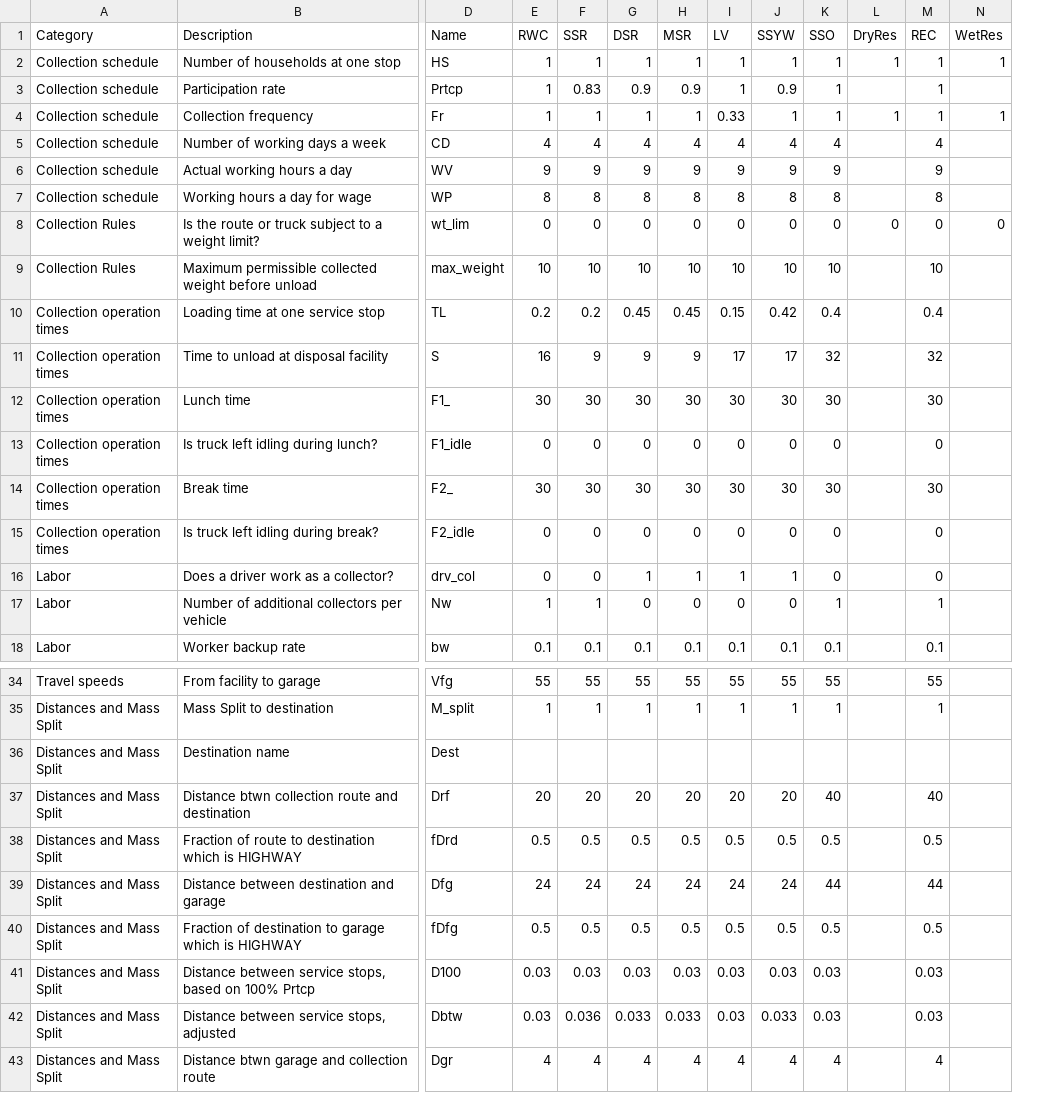
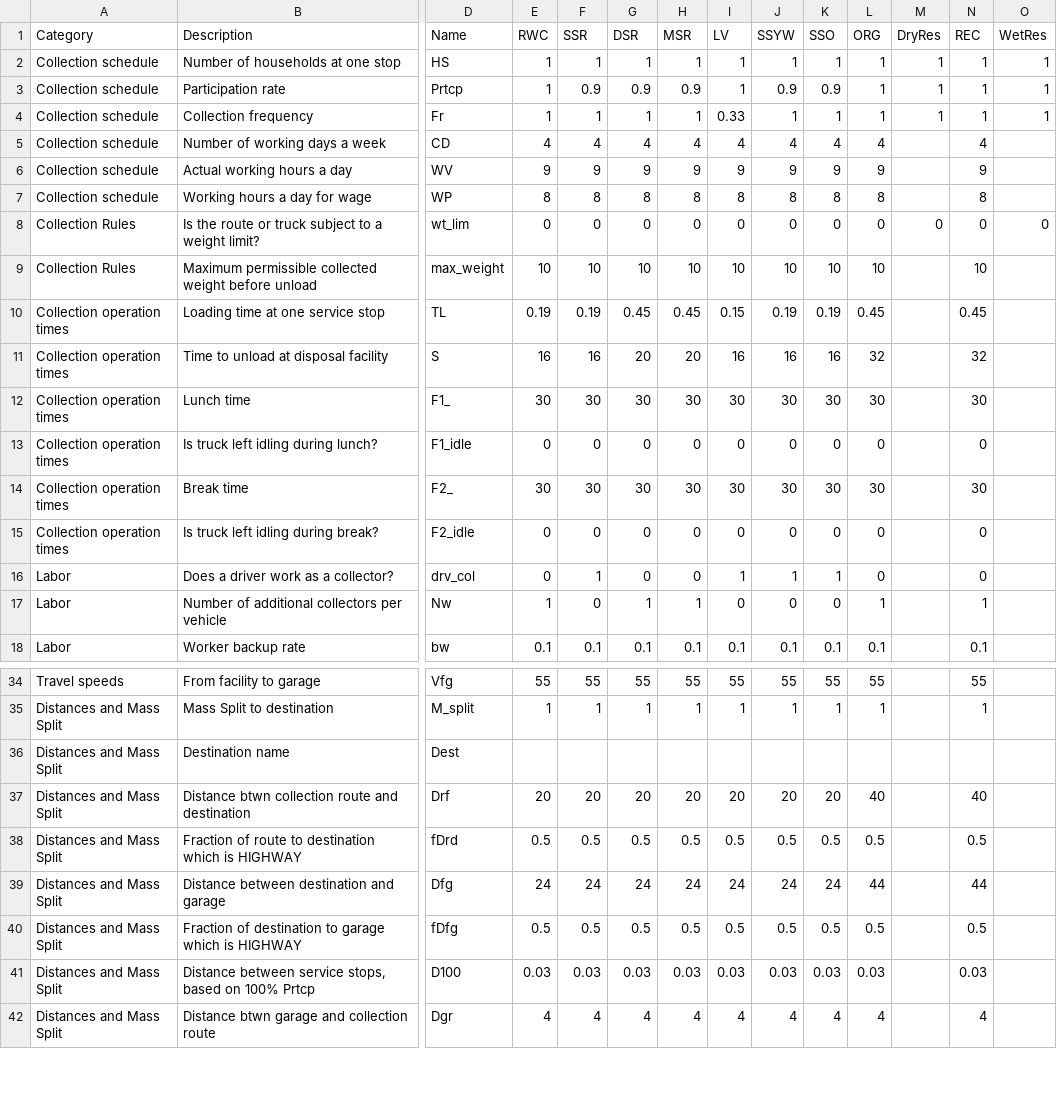
Before and after one commit to SwolfPy-Project/swolfpy-inputdata, a CSV file: swolfpy_inputdata/Data/SF_Col_Input_process.csv, drawn as a sheet; only a part is shown, gaps mark what is left out; removed rows and columns are numbered as before the commit, all else as after; rows hold the shown columns only; the diff covers the shown part only; the diff names each change by its address in the sheet, - before the commit and + after, or states it on an @@ line.

```diff
--- a/swolfpy_inputdata/Data/SF_Col_Input_process.csv
+++ b/swolfpy_inputdata/Data/SF_Col_Input_process.csv
+column L (ORG), rows 2-18: 1 | 1 | 1 | 4 | 9 | 8 | 0 | 10 | 0.45 | 32 | 30 | 0 | 30 | 0 | 0 | 1 | 0.1; rows 34-42: 55 | 1 |  | 40 | 0.5 | 44 | 0.5 | 0.03 | 4
-F3 (SSR): 0.83
+F3 (SSR): 0.9
-K3 (SSO): 1
+K3 (SSO): 0.9
-M3 (DryRes): (empty)
+M3 (DryRes): 1
-O3 (WetRes): (empty)
+O3 (WetRes): 1
-E10 (RWC): 0.2
+E10 (RWC): 0.19
-F10 (SSR): 0.2
+F10 (SSR): 0.19
-J10 (SSYW): 0.42
+J10 (SSYW): 0.19
-K10 (SSO): 0.4
+K10 (SSO): 0.19
-N10 (REC): 0.4
+N10 (REC): 0.45
-F11 (SSR): 9
+F11 (SSR): 16
-G11 (DSR): 9
+G11 (DSR): 20
-H11 (MSR): 9
+H11 (MSR): 20
-I11 (LV): 17
+I11 (LV): 16
-J11 (SSYW): 17
+J11 (SSYW): 16
-K11 (SSO): 32
+K11 (SSO): 16
-F16 (SSR): 0
+F16 (SSR): 1
-G16 (DSR): 1
+G16 (DSR): 0
-H16 (MSR): 1
+H16 (MSR): 0
-K16 (SSO): 0
+K16 (SSO): 1
-F17 (SSR): 1
+F17 (SSR): 0
-G17 (DSR): 0
+G17 (DSR): 1
-H17 (MSR): 0
+H17 (MSR): 1
-K17 (SSO): 1
+K17 (SSO): 0
-K37 (SSO): 40
+K37 (SSO): 20
-K39 (SSO): 44
+K39 (SSO): 24
-row 42: Distances and Mass Split | Distance between service stops, adjusted | Dbtw | 0.03 | 0.036 | 0.033 | 0.033 | 0.03 | 0.033 | 0.03 |  | 0.03
```
Also changed, not shown: 2 edited cells elsewhere in this file, swolfpy_inputdata/Data/SF_Col_Input_MaterialDependent.csv, 1 other file.
